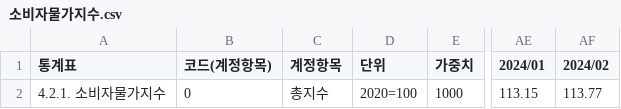
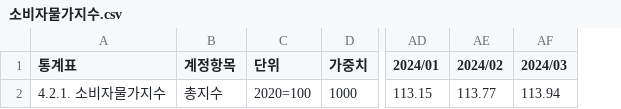
Before and after one commit to 1975JHK/streamlit_app, a CSV file: 소비자물가지수.csv, drawn as a sheet; only a part is shown, gaps mark what is left out; removed rows and columns are numbered as before the commit, all else as after; the diff names each change by its address in the sheet, - before the commit and + after, or states it on an @@ line.

```diff
--- a/소비자물가지수.csv
+++ b/소비자물가지수.csv
-column B (코드(계정항목)), row 2: 0
+column AF (2024/03), row 2: 113.94
```
Also changed, not shown: 경제심리지수.csv, 주택매매가격지수.csv.
